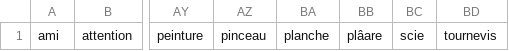
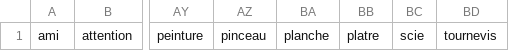
Before and after one commit to resnidar/pendu, a CSV file: wordList.csv, drawn as a sheet; only a part is shown, gaps mark what is left out; the diff names each change by its address in the sheet, - before the commit and + after, or states it on an @@ line.

```diff
--- a/wordList.csv
+++ b/wordList.csv
-BB1: plâare
+BB1: platre
```
Also changed, not shown: 2 other files.
